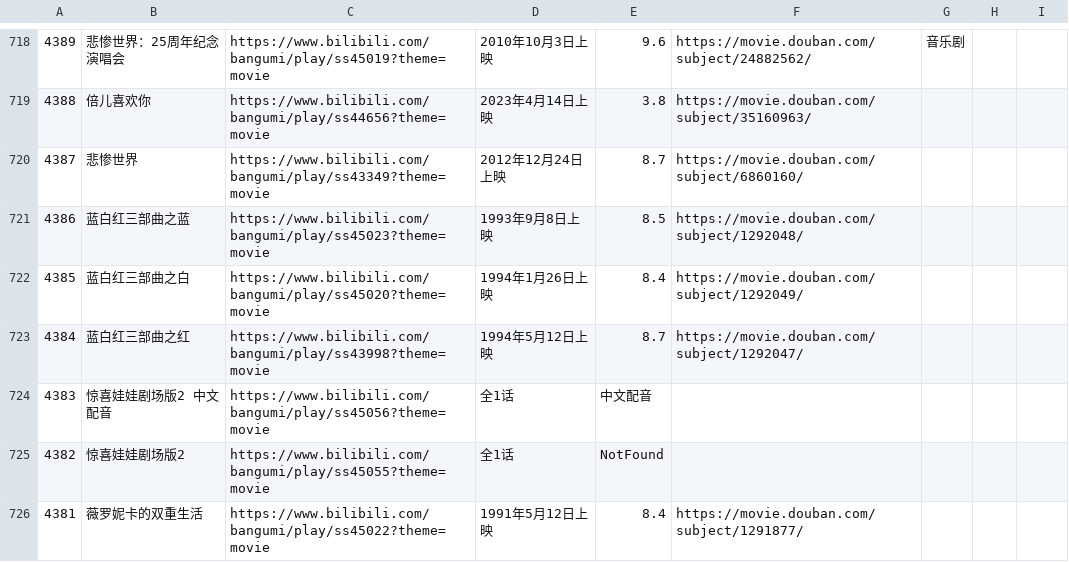
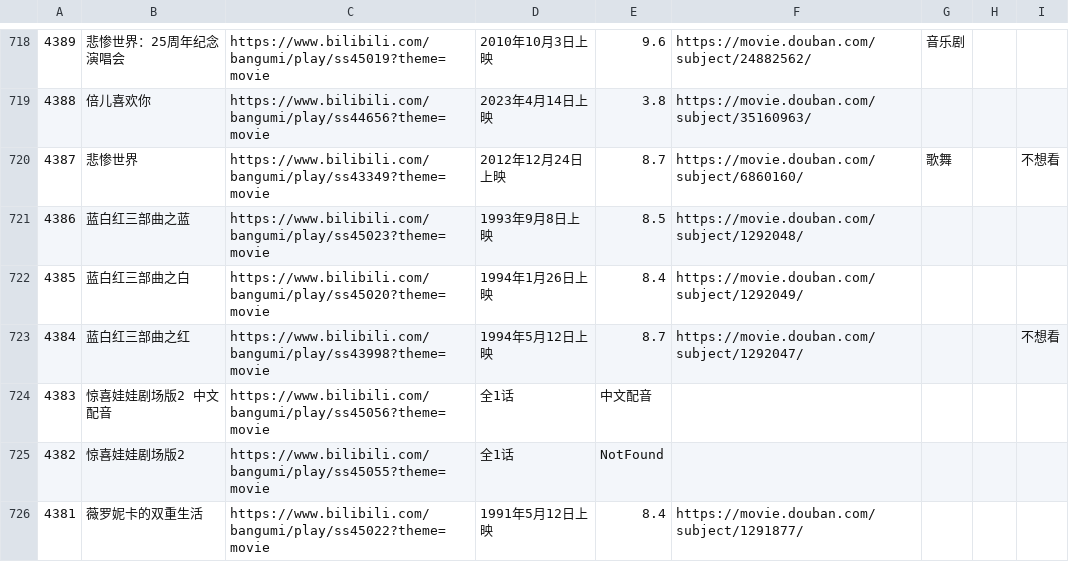
Before and after one commit to RuntimeErrorz/bili-douban-list, a CSV file: rating.csv, drawn as a sheet; only a part is shown, gaps mark what is left out; the diff covers the shown part only.

Commit message:
update

```diff
--- a/rating.csv
+++ b/rating.csv
@@ -719,6 +719,6 @@
 4388,倍儿喜欢你,https://www.bilibili.com/bangumi/play/ss44656?theme=movie,2023年4月14日上映,3.8,https://movie.douban.com/subject/35160963/,,,
-4387,悲惨世界,https://www.bilibili.com/bangumi/play/ss43349?theme=movie,2012年12月24日上映,8.7,https://movie.douban.com/subject/6860160/,,,
+4387,悲惨世界,https://www.bilibili.com/bangumi/play/ss43349?theme=movie,2012年12月24日上映,8.7,https://movie.douban.com/subject/6860160/,歌舞,,不想看
 4386,蓝白红三部曲之蓝,https://www.bilibili.com/bangumi/play/ss45023?theme=movie,1993年9月8日上映,8.5,https://movie.douban.com/subject/1292048/,,,
 4385,蓝白红三部曲之白,https://www.bilibili.com/bangumi/play/ss45020?theme=movie,1994年1月26日上映,8.4,https://movie.douban.com/subject/1292049/,,,
-4384,蓝白红三部曲之红,https://www.bilibili.com/bangumi/play/ss43998?theme=movie,1994年5月12日上映,8.7,https://movie.douban.com/subject/1292047/,,,
+4384,蓝白红三部曲之红,https://www.bilibili.com/bangumi/play/ss43998?theme=movie,1994年5月12日上映,8.7,https://movie.douban.com/subject/1292047/,,,不想看
 4383,惊喜娃娃剧场版2 中文配音,https://www.bilibili.com/bangumi/play/ss45056?theme=movie,全1话,中文配音,,,,
```
Also changed, not shown: 95 edited cells elsewhere in this file.
